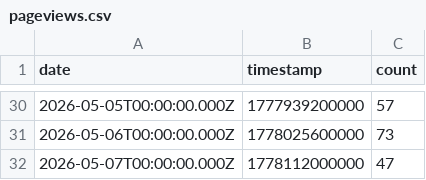
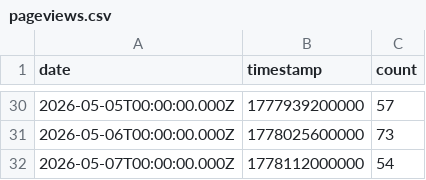
Before and after one commit to TogetherKGO/TogetherKGO, a CSV file: pageviews.csv, drawn as a sheet; only a part is shown, gaps mark what is left out.

```diff
--- a/pageviews.csv
+++ b/pageviews.csv
@@ -31,2 +31,2 @@ date,timestamp,count
 2026-05-06T00:00:00.000Z,1778025600000,73
-2026-05-07T00:00:00.000Z,1778112000000,47
+2026-05-07T00:00:00.000Z,1778112000000,54
```
Also changed, not shown: bandwidth.csv, not_found.csv, 3 other files.
